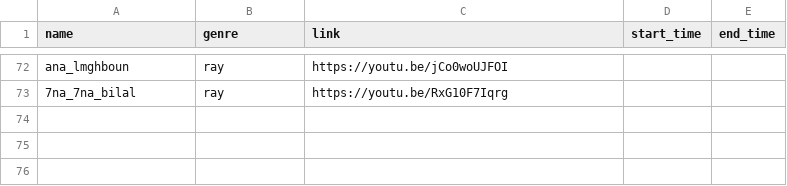
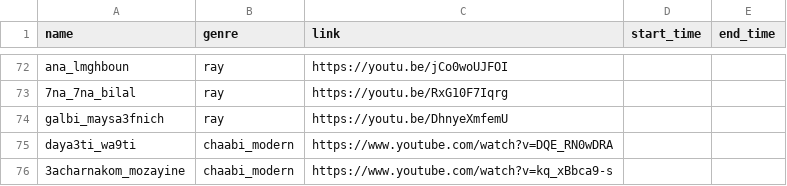
Before and after one commit to elhachimi-ch/personal_website, a CSV file: assets/data/audios.csv, drawn as a sheet; only a part is shown, gaps mark what is left out.

Commit message:
Add new audio tracks to the audio dataset

```diff
--- a/assets/data/audios.csv
+++ b/assets/data/audios.csv
@@ -73 +73,4 @@ ana_lmghboun,ray,https://youtu.be/jCo0woUJFOI,,,
 7na_7na_bilal,ray,https://youtu.be/RxG10F7Iqrg,,,
+galbi_maysa3fnich,ray,https://youtu.be/DhnyeXmfemU,,,
+daya3ti_wa9ti,chaabi_modern,https://www.youtube.com/watch?v=DQE_RN0wDRA,,,
+3acharnakom_mozayine,chaabi_modern,https://www.youtube.com/watch?v=kq_xBbca9-s,,,
```
